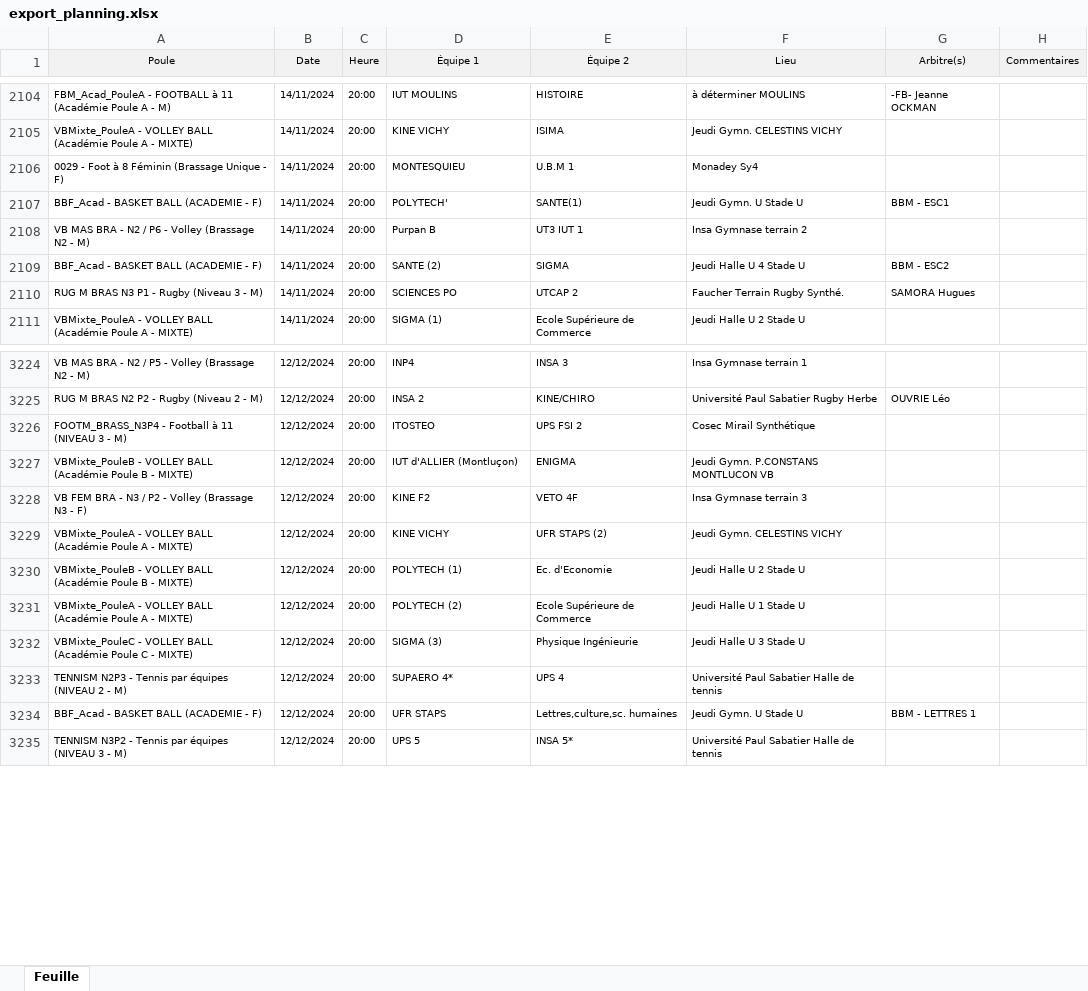
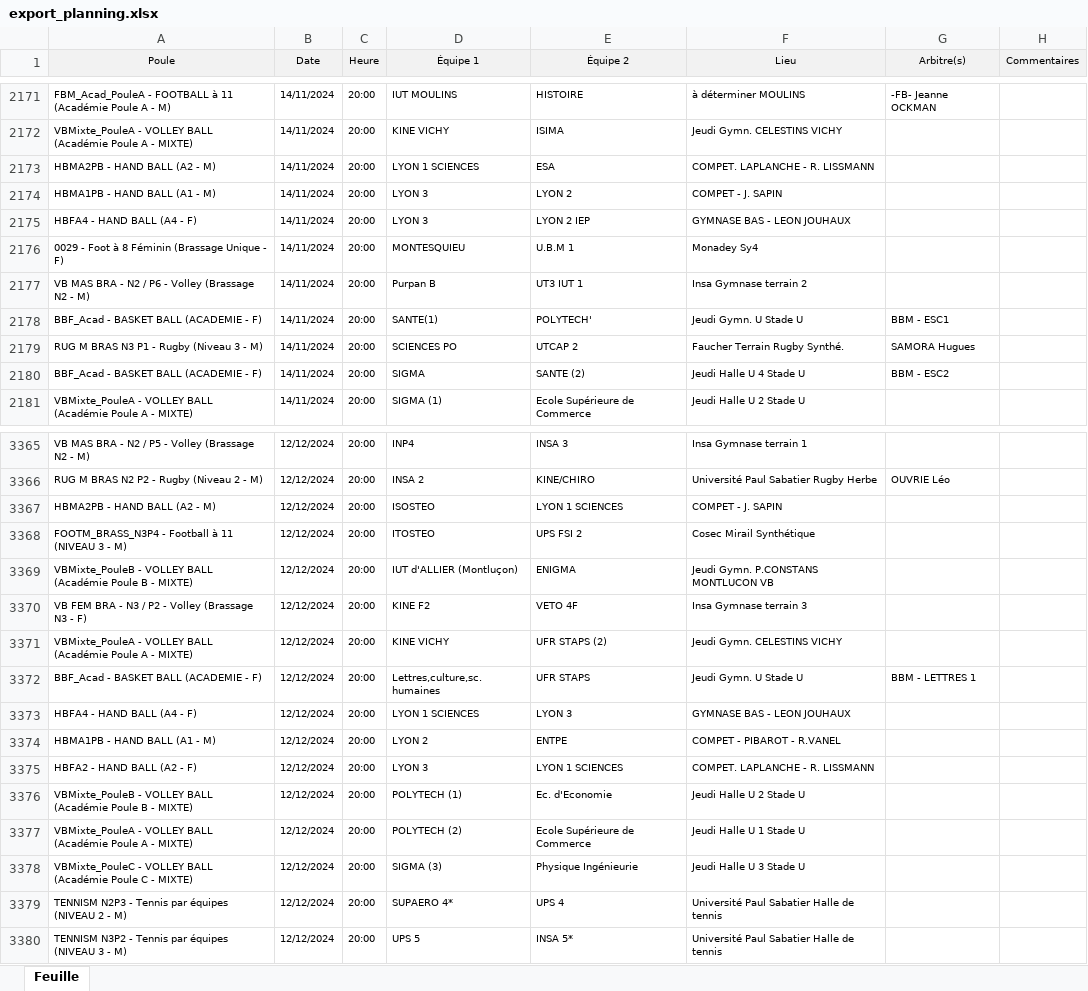
Before and after one commit to lucien-dub/BDD, an Excel workbook: export_planning.xlsx, sheet Feuille, drawn as a sheet; only a part is shown, gaps mark what is left out; values as stored, in another font and other column widths than the file's, no borders; removed rows and columns are numbered as before the commit, all else as after; the diff covers the shown part only; the diff names each change by its address in the sheet, - before the commit and + after, or states it on an @@ line.

```diff
--- a/export_planning.xlsx (sheet Feuille)
+++ b/export_planning.xlsx (sheet Feuille)
+row 2173: HBMA2PB - HAND BALL (A2 - M) | 14/11/2024 | 20:00 | LYON 1 SCIENCES | ESA | COMPET. LAPLANCHE - R. LISSMANN
+row 2174: HBMA1PB - HAND BALL (A1 - M) | 14/11/2024 | 20:00 | LYON 3 | LYON 2 | COMPET - J. SAPIN
+row 2175: HBFA4 - HAND BALL (A4 - F) | 14/11/2024 | 20:00 | LYON 3 | LYON 2 IEP | GYMNASE BAS - LEON JOUHAUX
-row 2107: BBF_Acad - BASKET BALL (ACADEMIE - F) | 14/11/2024 | 20:00 | POLYTECH' | SANTE(1) | Jeudi Gymn. U Stade U | BBM - ESC1
-D2178 (Équipe 1): SANTE (2)
+D2178 (Équipe 1): SANTE(1)
-E2178 (Équipe 2): SIGMA
+E2178 (Équipe 2): POLYTECH'
-F2178 (Lieu): Jeudi Halle U 4 Stade U
+F2178 (Lieu): Jeudi Gymn. U Stade U
-G2178 (Arbitre(s)): BBM - ESC2
+G2178 (Arbitre(s)): BBM - ESC1
+row 2180: BBF_Acad - BASKET BALL (ACADEMIE - F) | 14/11/2024 | 20:00 | SIGMA | SANTE (2) | Jeudi Halle U 4 Stade U | BBM - ESC2
+row 3367: HBMA2PB - HAND BALL (A2 - M) | 12/12/2024 | 20:00 | ISOSTEO | LYON 1 SCIENCES | COMPET - J. SAPIN
+row 3372: BBF_Acad - BASKET BALL (ACADEMIE - F) | 12/12/2024 | 20:00 | Lettres,culture,sc. humaines | UFR STAPS | Jeudi Gymn. U Stade U | BBM - LETTRES 1
+row 3373: HBFA4 - HAND BALL (A4 - F) | 12/12/2024 | 20:00 | LYON 1 SCIENCES | LYON 3 | GYMNASE BAS - LEON JOUHAUX
+row 3374: HBMA1PB - HAND BALL (A1 - M) | 12/12/2024 | 20:00 | LYON 2 | ENTPE | COMPET - PIBAROT - R.VANEL
+row 3375: HBFA2 - HAND BALL (A2 - F) | 12/12/2024 | 20:00 | LYON 3 | LYON 1 SCIENCES | COMPET. LAPLANCHE - R. LISSMANN
-row 3234: BBF_Acad - BASKET BALL (ACADEMIE - F) | 12/12/2024 | 20:00 | UFR STAPS | Lettres,culture,sc. humaines | Jeudi Gymn. U Stade U | BBM - LETTRES 1
```
Also changed, not shown: 175 added rows, 28 removed rows, 9 moved rows and 26 edited cells elsewhere in this sheet, 1 other file.
